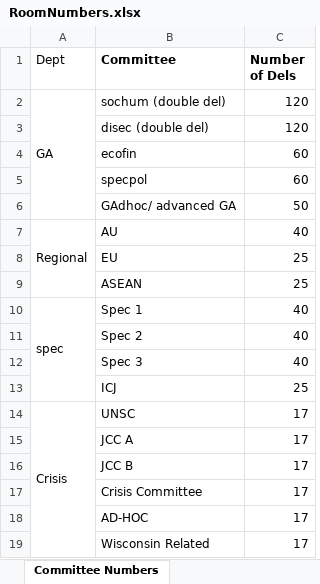
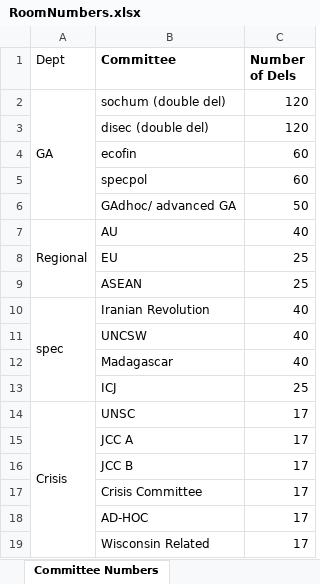
Before and after one commit to WarnerVance/WHSMUN-Selection, an Excel workbook: RoomNumbers.xlsx, sheet Committee Numbers, drawn as a sheet; values as stored, in another font and other column widths than the file's, no borders; the diff names each change by its address in the sheet, - before the commit and + after, or states it on an @@ line.

```diff
--- a/RoomNumbers.xlsx (sheet Committee Numbers)
+++ b/RoomNumbers.xlsx (sheet Committee Numbers)
-B10 (Committee): Spec 1
+B10 (Committee): Iranian Revolution
-B11 (Committee): Spec 2
+B11 (Committee): UNCSW
-B12 (Committee): Spec 3
+B12 (Committee): Madagascar
```
Also changed, not shown: 10 other files.
